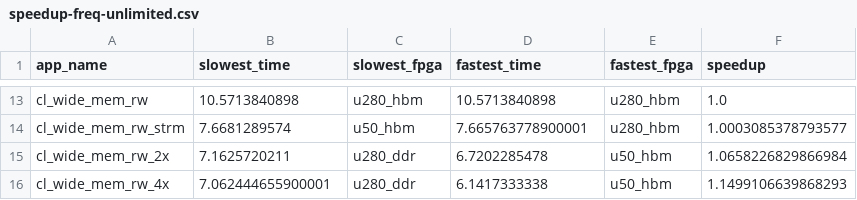
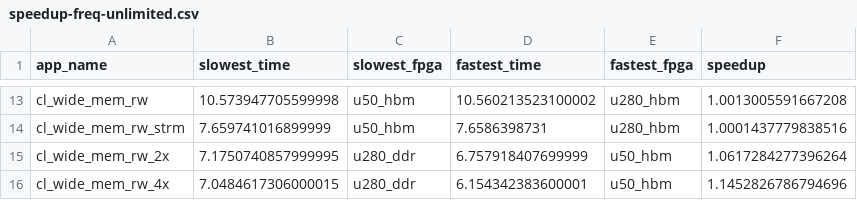
Before and after one commit to TUM-DSE/proteus-eval, a CSV file: data/proteus/speedup-freq-unlimited.csv, drawn as a sheet; only a part is shown, gaps mark what is left out; the diff covers the shown part only; the diff names each change by its address in the sheet, - before the commit and + after, or states it on an @@ line.

```diff
--- a/data/proteus/speedup-freq-unlimited.csv
+++ b/data/proteus/speedup-freq-unlimited.csv
-B13 (slowest_time): 10.5713840898
+B13 (slowest_time): 10.573947705599998
-C13 (slowest_fpga): u280_hbm
+C13 (slowest_fpga): u50_hbm
-D13 (fastest_time): 10.5713840898
+D13 (fastest_time): 10.560213523100002
-F13 (speedup): 1.0
+F13 (speedup): 1.0013005591667208
-B14 (slowest_time): 7.6681289574
+B14 (slowest_time): 7.659741016899999
-D14 (fastest_time): 7.665763778900001
+D14 (fastest_time): 7.6586398731
-F14 (speedup): 1.0003085378793577
+F14 (speedup): 1.0001437779838516
-B15 (slowest_time): 7.1625720211
+B15 (slowest_time): 7.1750740857999995
-D15 (fastest_time): 6.7202285478
+D15 (fastest_time): 6.757918407699999
-F15 (speedup): 1.0658226829866984
+F15 (speedup): 1.0617284277396264
-B16 (slowest_time): 7.062444655900001
+B16 (slowest_time): 7.0484617306000015
-D16 (fastest_time): 6.1417333338
+D16 (fastest_time): 6.154342383600001
-F16 (speedup): 1.1499106639868293
+F16 (speedup): 1.1452826786794696
```
Also changed, not shown: 30 edited cells elsewhere in this file, data/native/speedup-best-200mhz.csv, data/native/speedup-freq-unlimited.csv, 36 other files.
